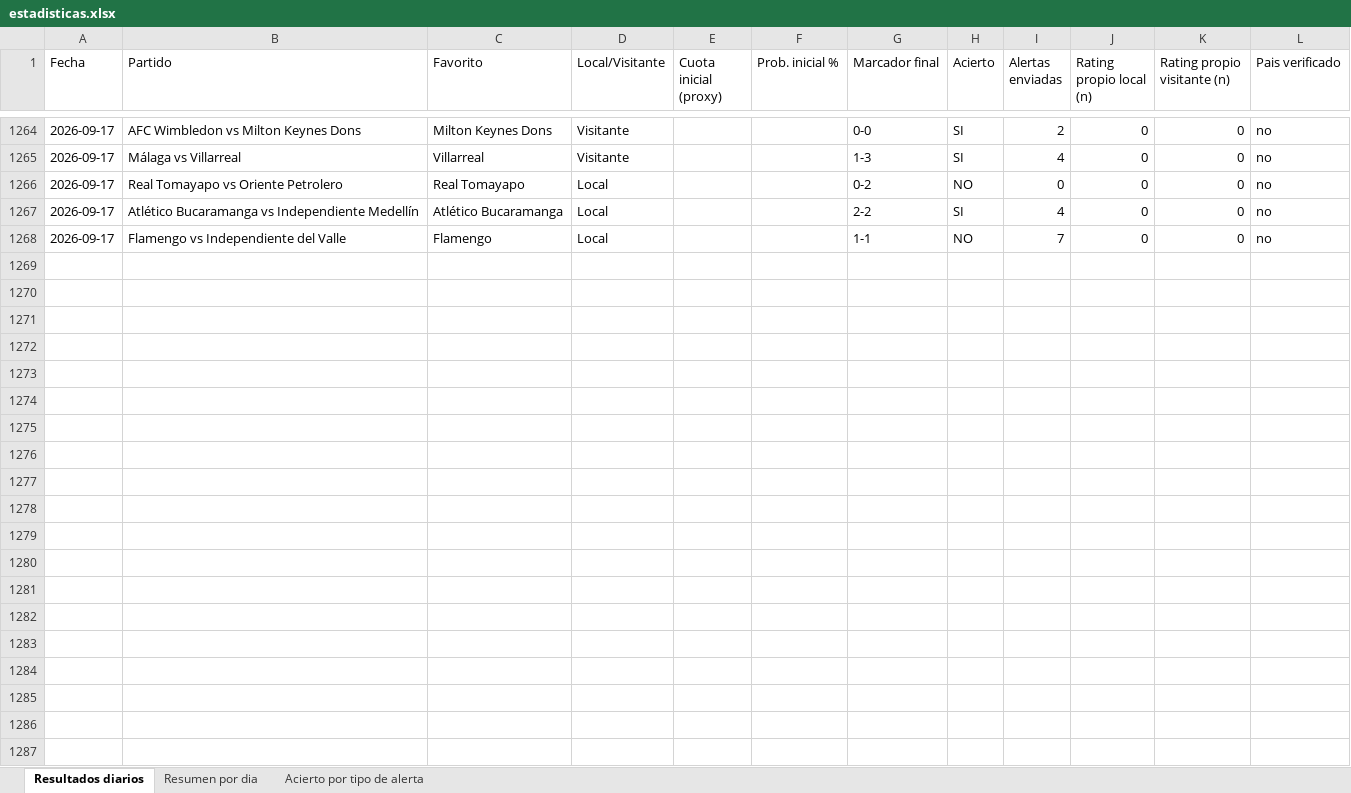
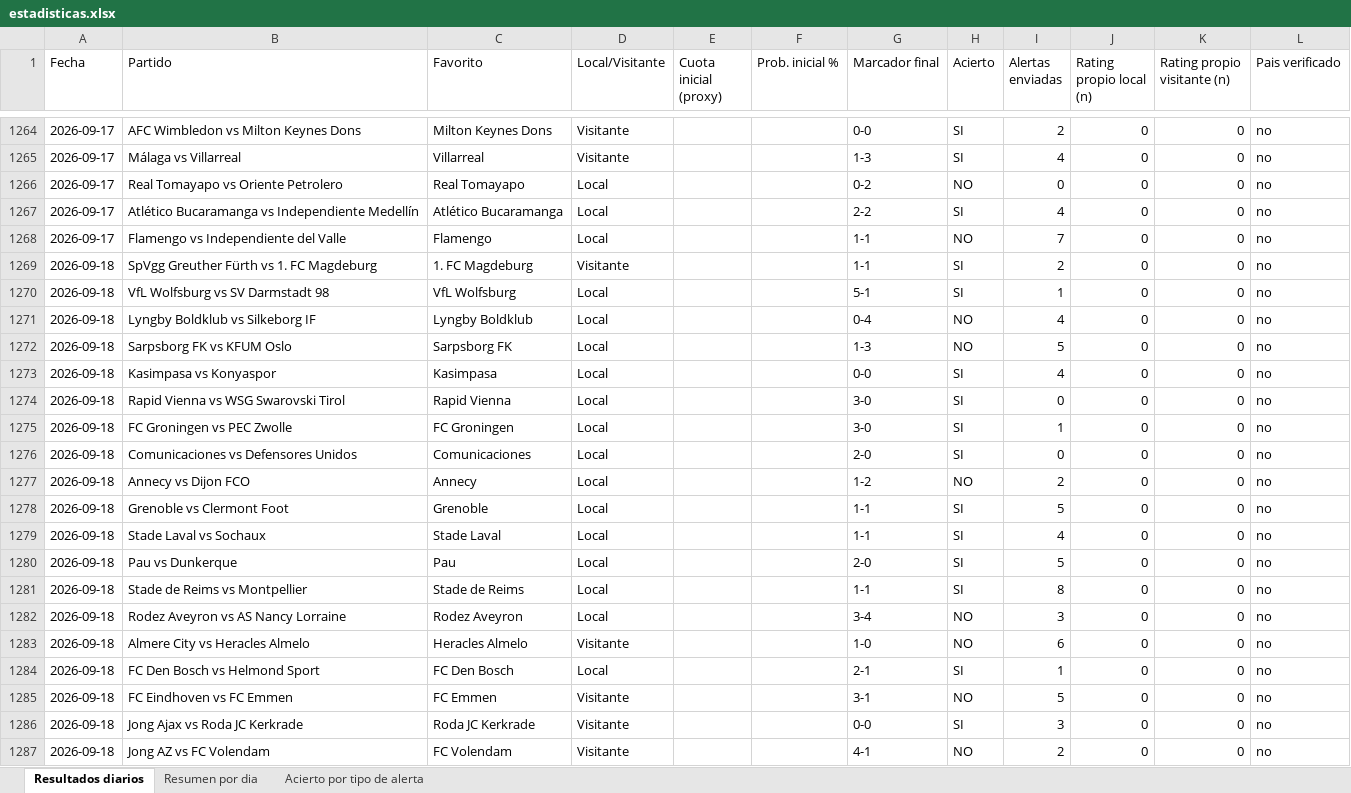
Before and after one commit to erikolivo/Mimoexcel, an Excel workbook: data/estadisticas.xlsx, sheet Resultados diarios, drawn as a sheet; only a part is shown, gaps mark what is left out; values as stored, in another font and other column widths than the file's, no borders; the diff covers the shown part only; the diff names each change by its address in the sheet, - before the commit and + after, or states it on an @@ line.

```diff
--- a/data/estadisticas.xlsx (sheet Resultados diarios)
+++ b/data/estadisticas.xlsx (sheet Resultados diarios)
+row 1269: 2026-09-18 | SpVgg Greuther Fürth vs 1. FC Magdeburg | 1. FC Magdeburg | Visitante |  |  | 1-1 | SI | 2 | 0 | 0 | no
+row 1270: 2026-09-18 | VfL Wolfsburg vs SV Darmstadt 98 | VfL Wolfsburg | Local |  |  | 5-1 | SI | 1 | 0 | 0 | no
+row 1271: 2026-09-18 | Lyngby Boldklub vs Silkeborg IF | Lyngby Boldklub | Local |  |  | 0-4 | NO | 4 | 0 | 0 | no
+row 1272: 2026-09-18 | Sarpsborg FK vs KFUM Oslo | Sarpsborg FK | Local |  |  | 1-3 | NO | 5 | 0 | 0 | no
+row 1273: 2026-09-18 | Kasimpasa vs Konyaspor | Kasimpasa | Local |  |  | 0-0 | SI | 4 | 0 | 0 | no
+row 1274: 2026-09-18 | Rapid Vienna vs WSG Swarovski Tirol | Rapid Vienna | Local |  |  | 3-0 | SI | 0 | 0 | 0 | no
+row 1275: 2026-09-18 | FC Groningen vs PEC Zwolle | FC Groningen | Local |  |  | 3-0 | SI | 1 | 0 | 0 | no
+row 1276: 2026-09-18 | Comunicaciones vs Defensores Unidos | Comunicaciones | Local |  |  | 2-0 | SI | 0 | 0 | 0 | no
+row 1277: 2026-09-18 | Annecy vs Dijon FCO | Annecy | Local |  |  | 1-2 | NO | 2 | 0 | 0 | no
+row 1278: 2026-09-18 | Grenoble vs Clermont Foot | Grenoble | Local |  |  | 1-1 | SI | 5 | 0 | 0 | no
+row 1279: 2026-09-18 | Stade Laval vs Sochaux | Stade Laval | Local |  |  | 1-1 | SI | 4 | 0 | 0 | no
+row 1280: 2026-09-18 | Pau vs Dunkerque | Pau | Local |  |  | 2-0 | SI | 5 | 0 | 0 | no
+row 1281: 2026-09-18 | Stade de Reims vs Montpellier | Stade de Reims | Local |  |  | 1-1 | SI | 8 | 0 | 0 | no
+row 1282: 2026-09-18 | Rodez Aveyron vs AS Nancy Lorraine | Rodez Aveyron | Local |  |  | 3-4 | NO | 3 | 0 | 0 | no
+row 1283: 2026-09-18 | Almere City vs Heracles Almelo | Heracles Almelo | Visitante |  |  | 1-0 | NO | 6 | 0 | 0 | no
+row 1284: 2026-09-18 | FC Den Bosch vs Helmond Sport | FC Den Bosch | Local |  |  | 2-1 | SI | 1 | 0 | 0 | no
+row 1285: 2026-09-18 | FC Eindhoven vs FC Emmen | FC Emmen | Visitante |  |  | 3-1 | NO | 5 | 0 | 0 | no
+row 1286: 2026-09-18 | Jong Ajax vs Roda JC Kerkrade | Roda JC Kerkrade | Visitante |  |  | 0-0 | SI | 3 | 0 | 0 | no
+row 1287: 2026-09-18 | Jong AZ vs FC Volendam | FC Volendam | Visitante |  |  | 4-1 | NO | 2 | 0 | 0 | no
```
Also changed, not shown: 31 added rows elsewhere in this sheet, sheet Acierto por tipo de alerta, sheet Resumen por dia, 4 other files.
